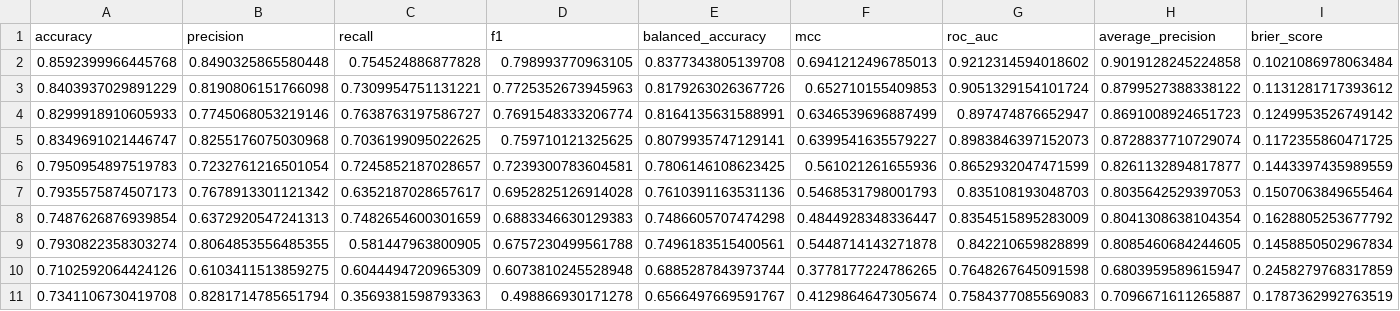
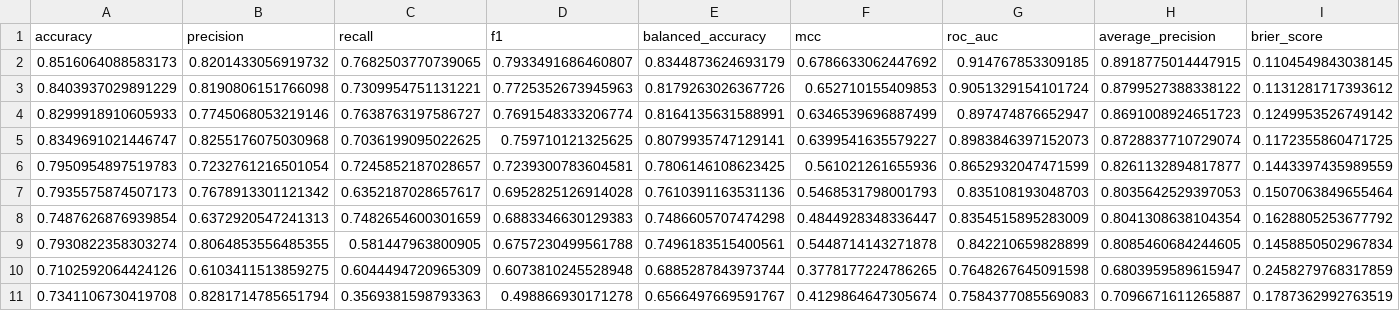
Before and after one commit to LOODA09/mlfinal, a CSV file: artifacts/reports/holdout_summary.csv, drawn as a sheet; only a part is shown; removed rows and columns are numbered as before the commit, all else as after; rows hold the shown columns only; the diff names each change by its address in the sheet, - before the commit and + after, or states it on an @@ line.

```diff
--- a/artifacts/reports/holdout_summary.csv
+++ b/artifacts/reports/holdout_summary.csv
-row 2: 0.8592399966445768 | 0.8490325865580448 | 0.754524886877828 | 0.798993770963105 | 0.8377343805139708 | 0.6941212496785013 | 0.9212314594018602 | 0.9019128245224858 | 0.1021086978063484
+row 2: 0.8516064088583173 | 0.8201433056919732 | 0.7682503770739065 | 0.7933491686460807 | 0.8344873624693179 | 0.6786633062447692 | 0.914767853309185 | 0.8918775014447915 | 0.1104549843038145
```
Also changed, not shown: artifacts/reports/cross_validation_results.csv, 6 other files.
